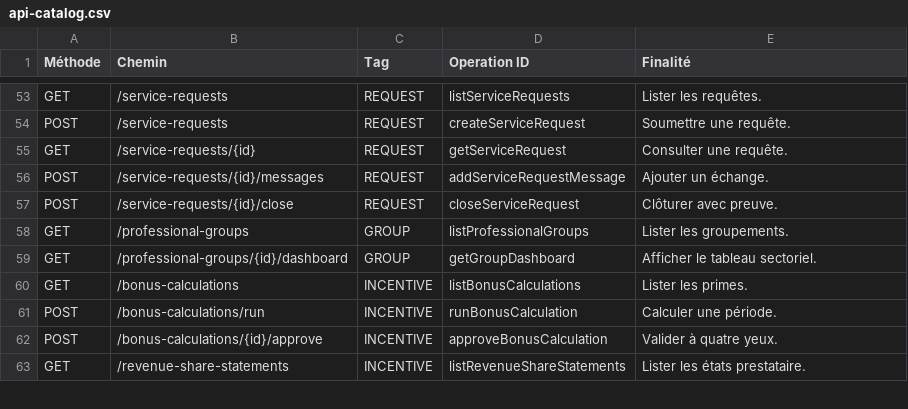
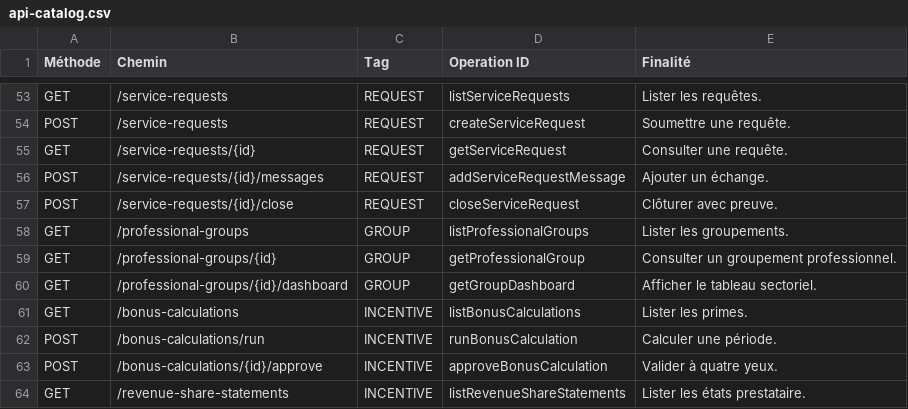
Before and after one commit to romialfred/CNPM, a CSV file: docs/04-api/api-catalog.csv, drawn as a sheet; only a part is shown, gaps mark what is left out; the diff names each change by its address in the sheet, - before the commit and + after, or states it on an @@ line.

Commit message:
feat(group): expose la fiche descriptive

```diff
--- a/docs/04-api/api-catalog.csv
+++ b/docs/04-api/api-catalog.csv
+row 59: GET | /professional-groups/{id} | GROUP | getProfessionalGroup | Consulter un groupement professionnel.
```
Also changed, not shown: 8 other files.
